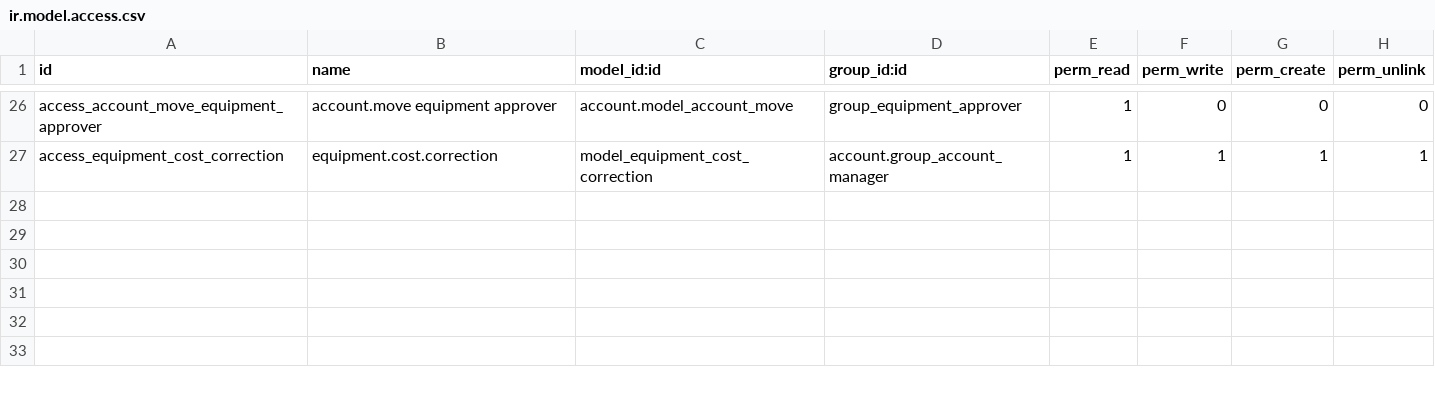
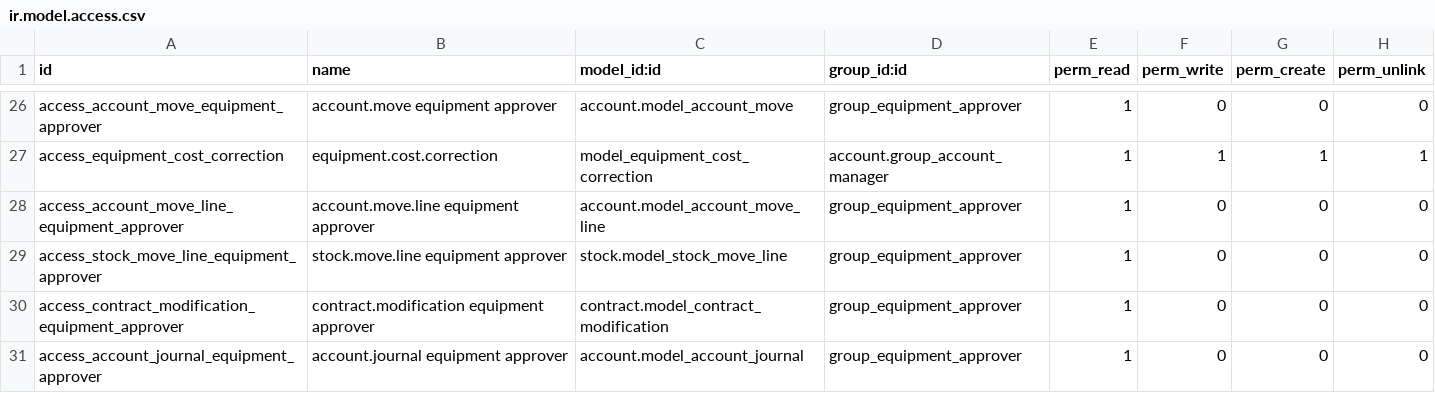
Before and after one commit to ahajiso/odoo, a CSV file: maintenance_shareholder_equipment/security/ir.model.access.csv, drawn as a sheet; only a part is shown, gaps mark what is left out.

```diff
--- a/maintenance_shareholder_equipment/security/ir.model.access.csv
+++ b/maintenance_shareholder_equipment/security/ir.model.access.csv
@@ -27 +27,5 @@ access_account_move_equipment_approver,account.move equipment approver,account.m
 access_equipment_cost_correction,equipment.cost.correction,model_equipment_cost_correction,account.group_account_manager,1,1,1,1
+access_account_move_line_equipment_approver,account.move.line equipment approver,account.model_account_move_line,group_equipment_approver,1,0,0,0
+access_stock_move_line_equipment_approver,stock.move.line equipment approver,stock.model_stock_move_line,group_equipment_approver,1,0,0,0
+access_contract_modification_equipment_approver,contract.modification equipment approver,contract.model_contract_modification,group_equipment_approver,1,0,0,0
+access_account_journal_equipment_approver,account.journal equipment approver,account.model_account_journal,group_equipment_approver,1,0,0,0
```
Also changed, not shown: 4 other files.
